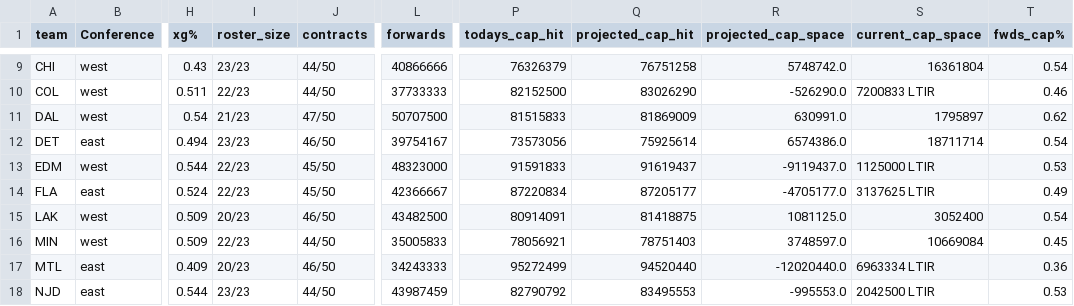
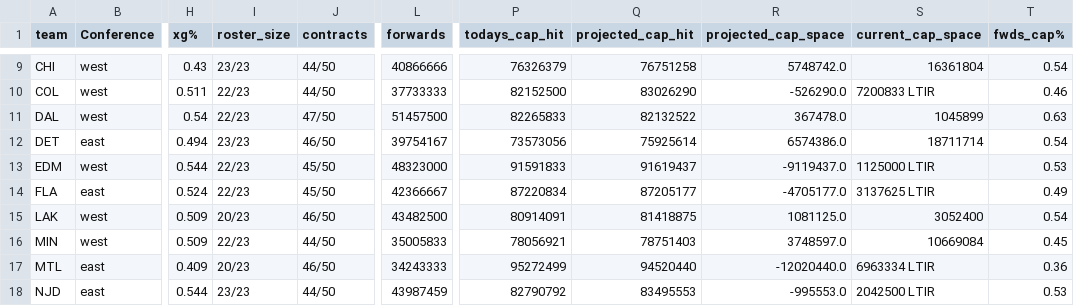
Before and after one commit to cassario/matchupData, a CSV file: current_salary_cap_snapshot.csv, drawn as a sheet; only a part is shown, gaps mark what is left out; the diff names each change by its address in the sheet, - before the commit and + after, or states it on an @@ line.

```diff
--- a/current_salary_cap_snapshot.csv
+++ b/current_salary_cap_snapshot.csv
-I11 (roster_size): 21/23
+I11 (roster_size): 22/23
-L11 (forwards): 50707500
+L11 (forwards): 51457500
-P11 (todays_cap_hit): 81515833
+P11 (todays_cap_hit): 82265833
-Q11 (projected_cap_hit): 81869009
+Q11 (projected_cap_hit): 82132522
-R11 (projected_cap_space): 630991.0
+R11 (projected_cap_space): 367478.0
-S11 (current_cap_space): 1795897
+S11 (current_cap_space): 1045899
-T11 (fwds_cap%): 0.62
+T11 (fwds_cap%): 0.63
```
Also changed, not shown: current_contracts.csv, current_goalies.csv, 1 other file.
